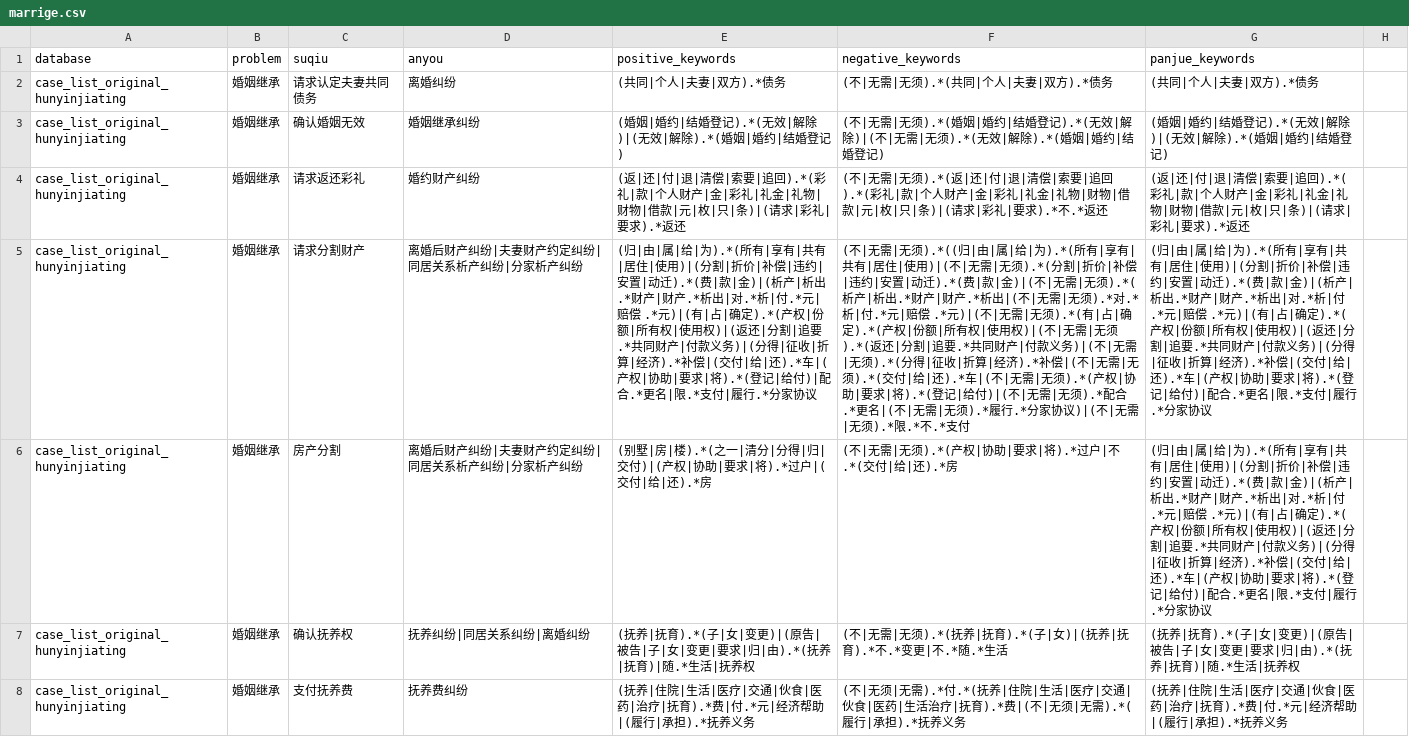
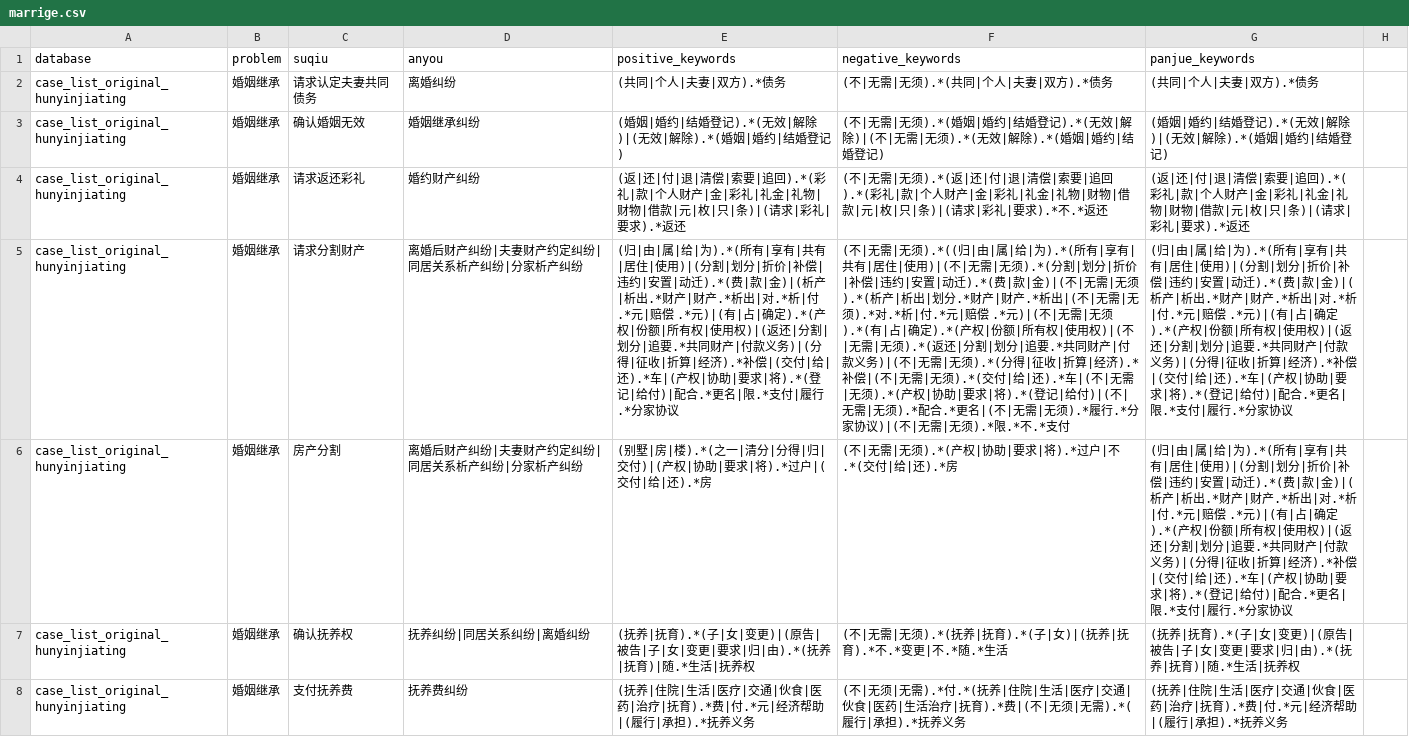
Before and after one commit to tsky-ygf/FYT_algorithm_project_bak, a CSV file: LawEntityExtraction/LabelClsReview/Config/marrige.csv, drawn as a sheet; only a part is shown; the diff names each change by its address in the sheet, - before the commit and + after, or states it on an @@ line.

```diff
--- a/LawEntityExtraction/LabelClsReview/Config/marrige.csv
+++ b/LawEntityExtraction/LabelClsReview/Config/marrige.csv
-E5 (positive_keywords): …)|(分割|折价|补偿|违约|安置|动迁).*(费|款|金)|(析产|析出.*财产|财产.*析出|对.*析|付.*元|赔偿 .*元)|(有|占|确定).*(产权|份额|所有权|使用权)|(返还|分割|追要.*…
+E5 (positive_keywords): …)|(分割|划分|折价|补偿|违约|安置|动迁).*(费|款|金)|(析产|析出.*财产|财产.*析出|对.*析|付.*元|赔偿 .*元)|(有|占|确定).*(产权|份额|所有权|使用权)|(返还|分割|划分|追要.*…
-F5 (negative_keywords): …).*(分割|折价|补偿|违约|安置|动迁).*(费|款|金)|(不|无需|无须).*(析产|析出.*财产|财产.*析出|(不|无需|无须).*对.*析|付.*元|赔偿 .*元)|(不|无需|无须).*(有|占|确定).*(产权|份额|所有权|使用权)|(不|无需|无须).*(返还|分割|追要.*…
+F5 (negative_keywords): …).*(分割|划分|折价|补偿|违约|安置|动迁).*(费|款|金)|(不|无需|无须).*(析产|析出|划分.*财产|财产.*析出|(不|无需|无须).*对.*析|付.*元|赔偿 .*元)|(不|无需|无须).*(有|占|确定).*(产权|份额|所有权|使用权)|(不|无需|无须).*(返还|分割|划分|追要.*…
-G5:G6 (panjue_keywords): …)|(分割|折价|补偿|违约|安置|动迁).*(费|款|金)|(析产|析出.*财产|财产.*析出|对.*析|付.*元|赔偿 .*元)|(有|占|确定).*(产权|份额|所有权|使用权)|(返还|分割|追要.*…
+G5:G6 (panjue_keywords): …)|(分割|划分|折价|补偿|违约|安置|动迁).*(费|款|金)|(析产|析出.*财产|财产.*析出|对.*析|付.*元|赔偿 .*元)|(有|占|确定).*(产权|份额|所有权|使用权)|(返还|分割|划分|追要.*…
```
Also changed, not shown: 5 other files.
